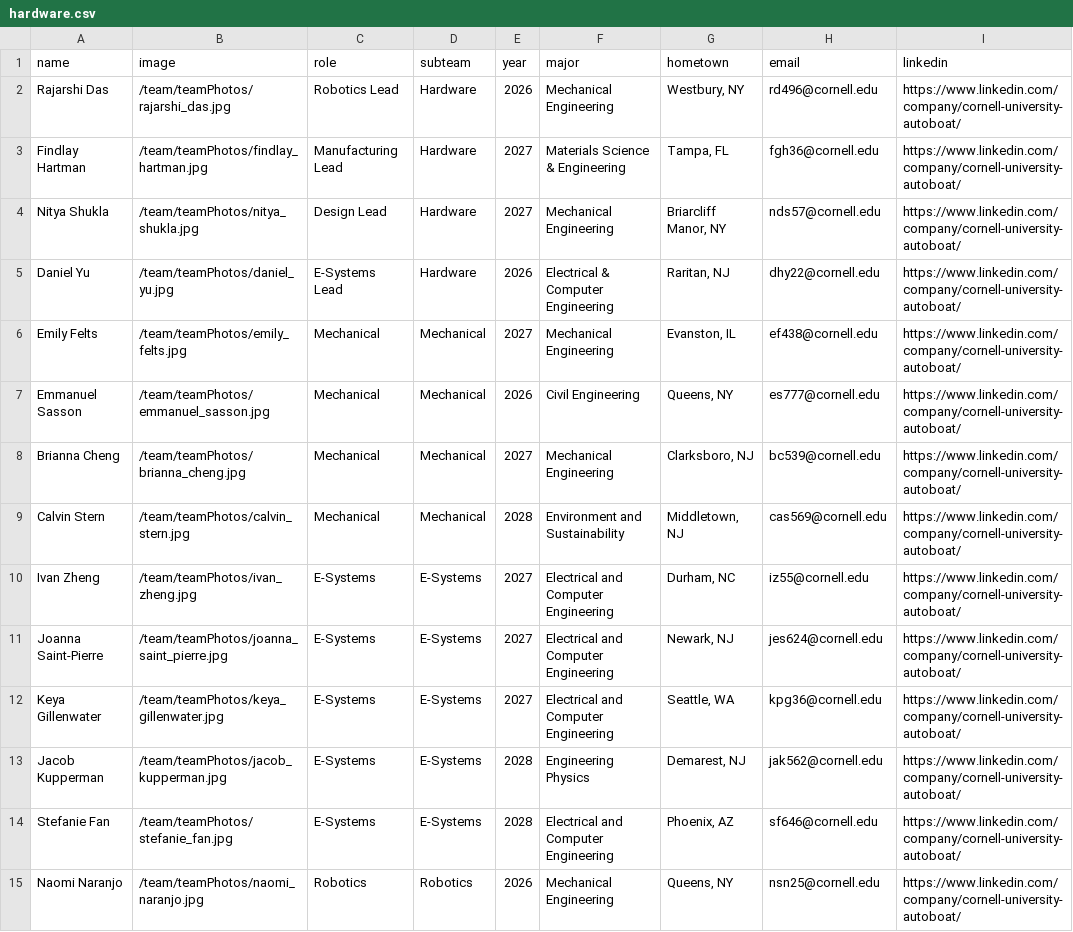
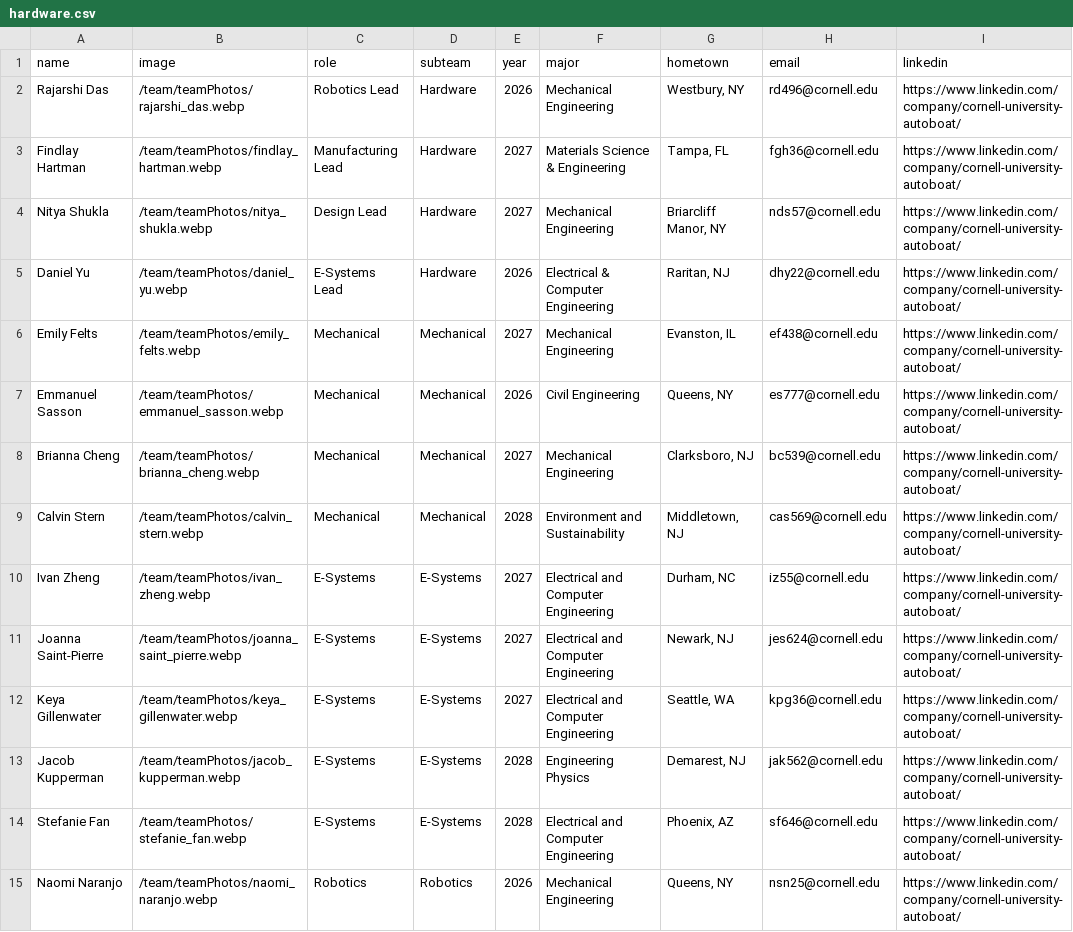
Before and after one commit to nlin0/cornellautoboat, a CSV file: src/app/team/data/hardware.csv, drawn as a sheet; only a part is shown; the diff covers the shown part only; the diff names each change by its address in the sheet, - before the commit and + after, or states it on an @@ line.

Commit message:
chore: change to webp

```diff
--- a/src/app/team/data/hardware.csv
+++ b/src/app/team/data/hardware.csv
-B2 (image): /team/teamPhotos/rajarshi_das.jpg
+B2 (image): /team/teamPhotos/rajarshi_das.webp
-B3 (image): /team/teamPhotos/findlay_hartman.jpg
+B3 (image): /team/teamPhotos/findlay_hartman.webp
-B4 (image): /team/teamPhotos/nitya_shukla.jpg
+B4 (image): /team/teamPhotos/nitya_shukla.webp
-B5 (image): /team/teamPhotos/daniel_yu.jpg
+B5 (image): /team/teamPhotos/daniel_yu.webp
-B6 (image): /team/teamPhotos/emily_felts.jpg
+B6 (image): /team/teamPhotos/emily_felts.webp
-B7 (image): /team/teamPhotos/emmanuel_sasson.jpg
+B7 (image): /team/teamPhotos/emmanuel_sasson.webp
-B8 (image): /team/teamPhotos/brianna_cheng.jpg
+B8 (image): /team/teamPhotos/brianna_cheng.webp
-B9 (image): /team/teamPhotos/calvin_stern.jpg
+B9 (image): /team/teamPhotos/calvin_stern.webp
-B10 (image): /team/teamPhotos/ivan_zheng.jpg
+B10 (image): /team/teamPhotos/ivan_zheng.webp
-B11 (image): /team/teamPhotos/joanna_saint_pierre.jpg
+B11 (image): /team/teamPhotos/joanna_saint_pierre.webp
-B12 (image): /team/teamPhotos/keya_gillenwater.jpg
+B12 (image): /team/teamPhotos/keya_gillenwater.webp
-B13 (image): /team/teamPhotos/jacob_kupperman.jpg
+B13 (image): /team/teamPhotos/jacob_kupperman.webp
-B14 (image): /team/teamPhotos/stefanie_fan.jpg
+B14 (image): /team/teamPhotos/stefanie_fan.webp
-B15 (image): /team/teamPhotos/naomi_naranjo.jpg
+B15 (image): /team/teamPhotos/naomi_naranjo.webp
```
Also changed, not shown: 15 edited cells elsewhere in this file, src/app/team/data/business.csv, src/app/team/data/software.csv, 38 other files.
